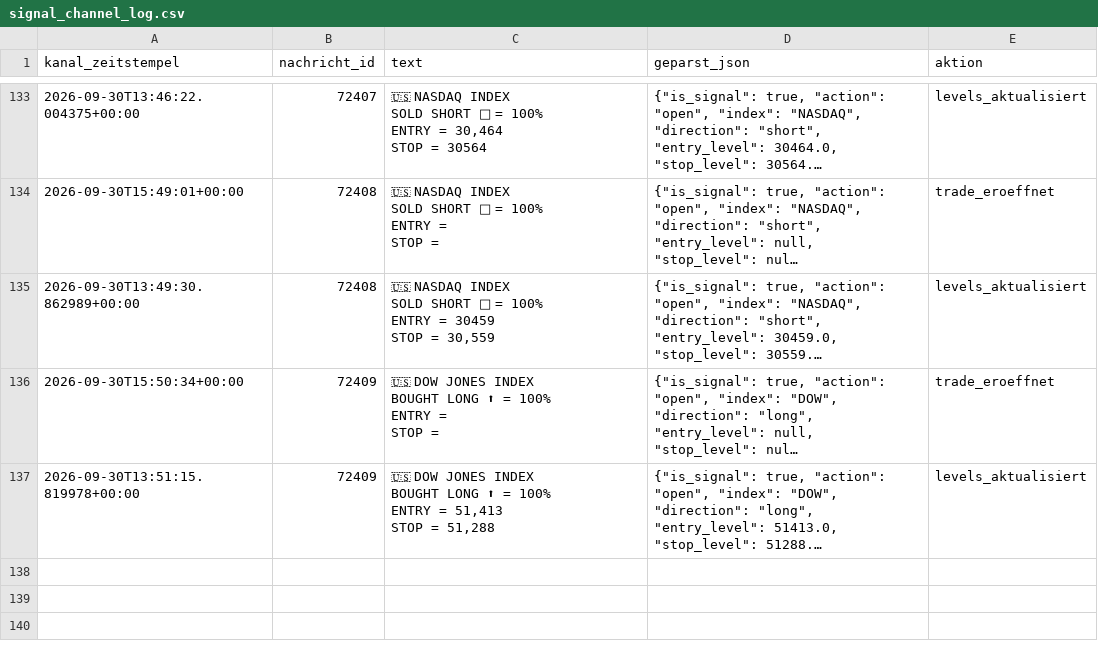
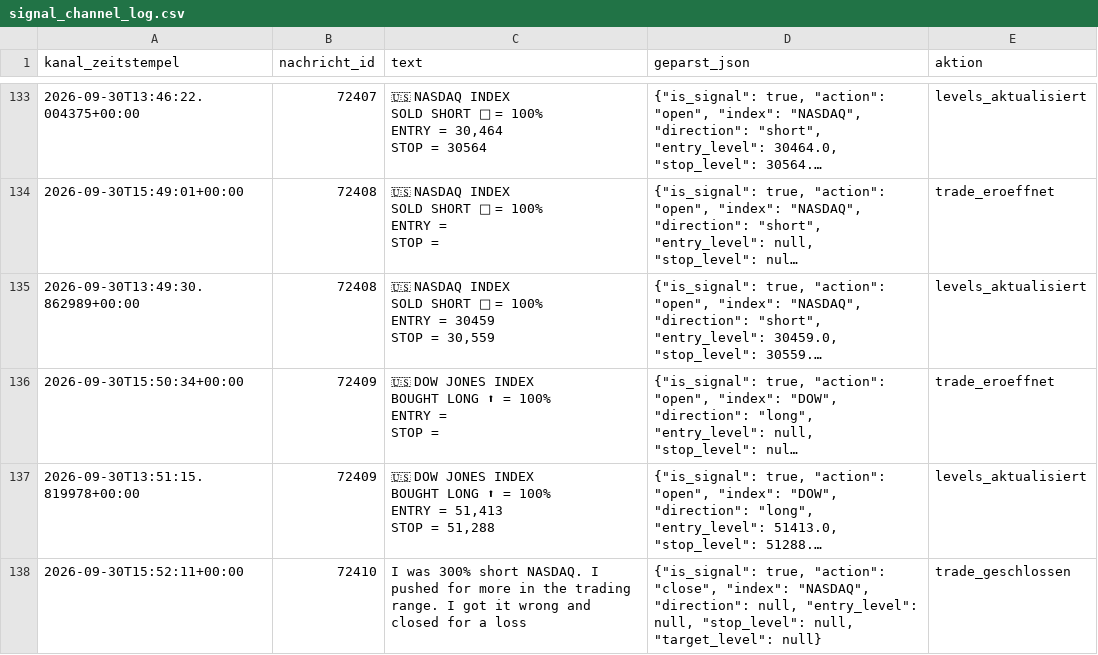
Before and after one commit to JonathanSube/trading-bot, a CSV file: signal_channel_log.csv, drawn as a sheet; only a part is shown, gaps mark what is left out; long unchanged cells end in …; the diff names each change by its address in the sheet, - before the commit and + after, or states it on an @@ line.

```diff
--- a/signal_channel_log.csv
+++ b/signal_channel_log.csv
+row 138: 2026-09-30T15:52:11+00:00 | 72410 | I was 300% short NASDAQ. I pushed for more in the trading range. I got it wrong and closed for a loss | {"is_signal": true, "action": "close", "index": "NASDAQ", "direction": null, "entry_level": null, "stop_level": null, "target_level": null} | trade_geschlossen
```
Also changed, not shown: signal_trades.csv, 1 other file.
